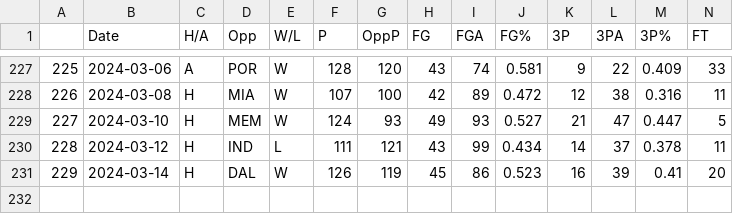
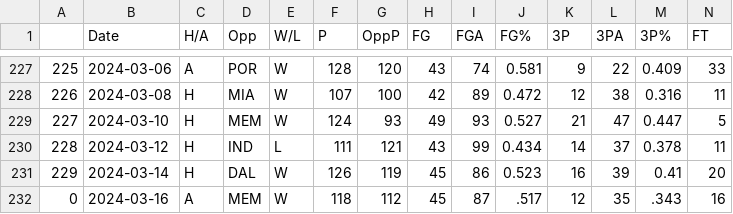
Before and after one commit to NevinG/AIM-F23-Basketball-Predictor, a CSV file: data/OKC.csv, drawn as a sheet; only a part is shown, gaps mark what is left out; rows hold the shown columns only; the diff names each change by its address in the sheet, - before the commit and + after, or states it on an @@ line.

```diff
--- a/data/OKC.csv
+++ b/data/OKC.csv
+row 232: 0 | 2024-03-16 | A | MEM | W | 118 | 112 | 45 | 87 | .517 | 12 | 35 | .343 | 16
```
Also changed, not shown: data/BRK.csv, data/CHO.csv, 18 other files.
